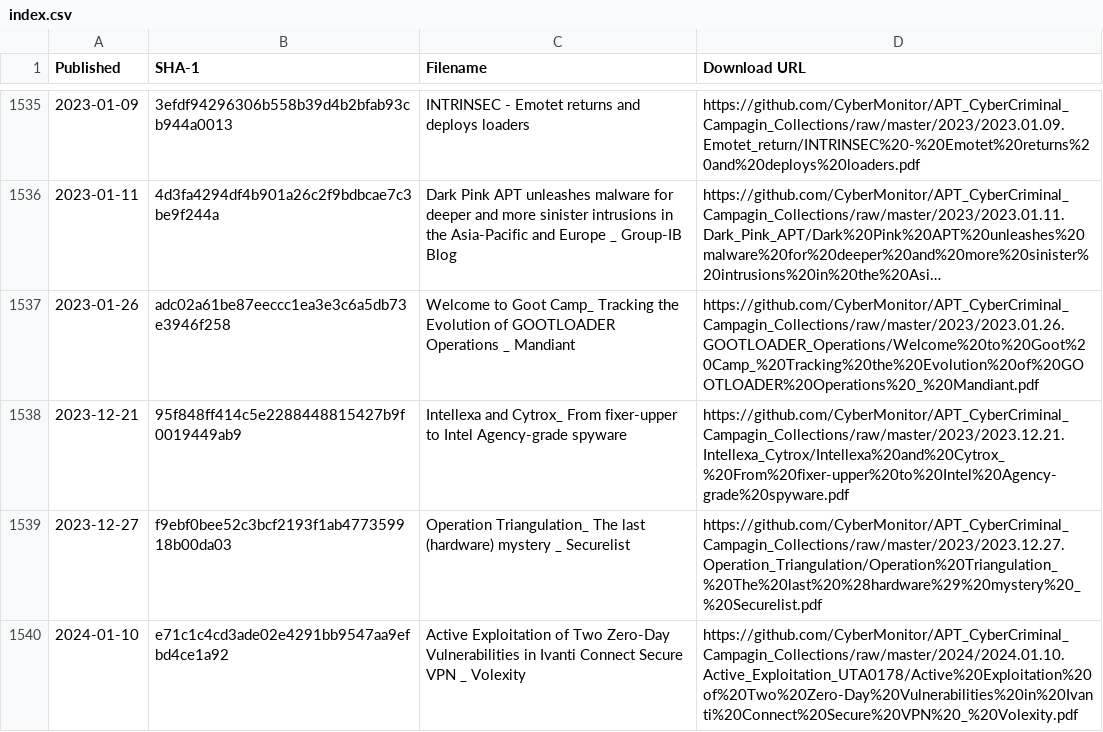
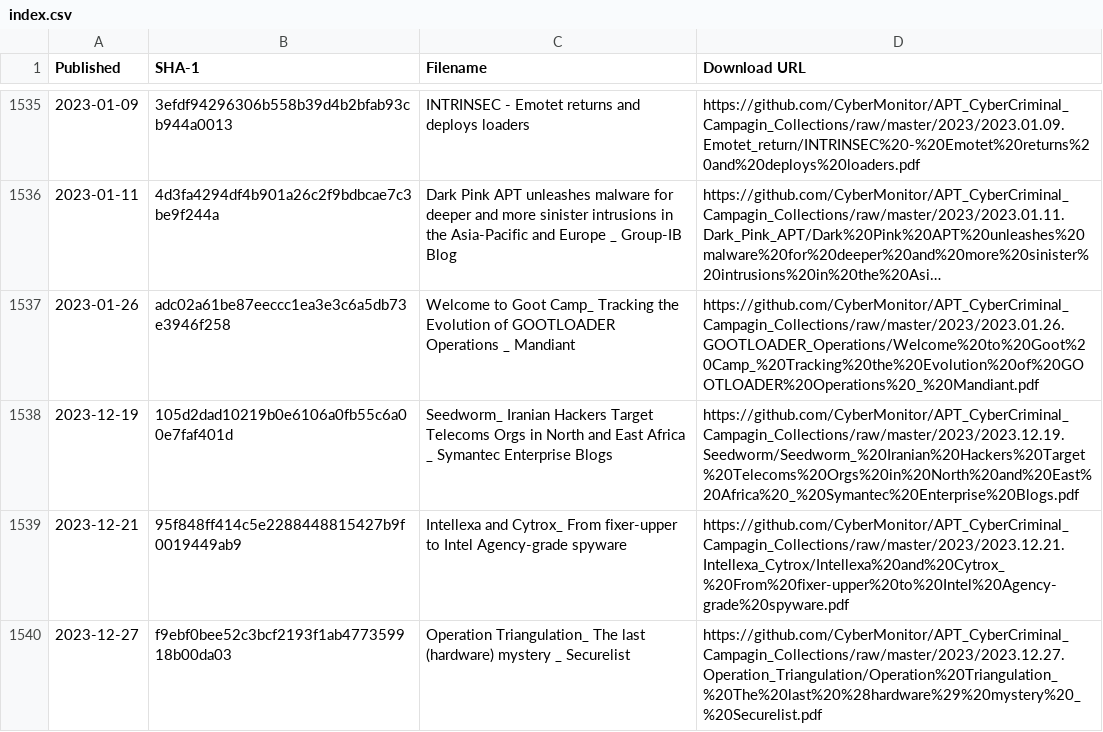
Before and after one commit to CyberMonitor/APT_CyberCriminal_Campagin_Collections, a CSV file: index.csv, drawn as a sheet; only a part is shown, gaps mark what is left out; the shorter side is filled out with more unchanged rows; long unchanged cells end in ….

```diff
--- a/index.csv
+++ b/index.csv
@@ -1537,2 +1537,3 @@ Published,SHA-1,Filename,Download URL
 2023-01-26,adc02a61be87eeccc1ea3e3c6a5db73e3946f258,Welcome to Goot Camp_ Tracking the Evolution of GOOTLOADER Operations _ Mandiant,https://github.com/CyberMonitor/APT_CyberCriminal_Campagin_Collections/raw/master/2023/2023.01.26.GOOTLOADER_Operations/Welcome%20to%20Goot%20Camp_%20Tracking%20the%20Evolution%20of%20GOOTLOADER%20Operations%20_%20Mandiant.pdf
+2023-12-19,105d2dad10219b0e6106a0fb55c6a00e7faf401d,Seedworm_ Iranian Hackers Target Telecoms Orgs in North and East Africa _ Symantec Enterprise Blogs,https://github.com/CyberMonitor/APT_CyberCriminal_Campagin_Collections/raw/master/2023/2023.12.19.Seedworm/Seedworm_%20Iranian%20Hackers%20Target%20Telecoms%20Orgs%20in%20North%20and%20East%20Africa%20_%20Symantec%20Enterprise%20Blogs.pdf
 2023-12-21,95f848ff414c5e2288448815427b9f0019449ab9,Intellexa and Cytrox_ From fixer-upper to Intel Agency-grade spyware,https://github.com/CyberMonitor/APT_CyberCriminal_Campagin_Collections/raw/master/2023/2023.12.21.Intellexa_Cytrox/Intellexa%20and%20Cytrox_%20From%20fixer-upper%20to%20Intel%20Agency-grade%20spyware.pdf
```
